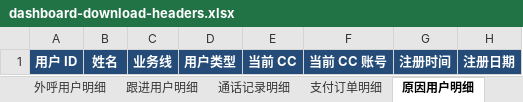
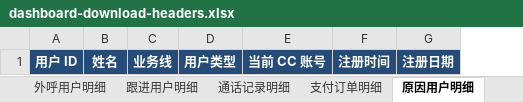
Before and after one commit to yunqianzhou/dino-crm, an Excel workbook: public/templates/dashboard-download-headers.xlsx, sheet 原因用户明细, drawn as a sheet; only a part is shown; values as stored, in another font and other column widths than the file's, no borders; the diff names each change by its address in the sheet, - before the commit and + after, or states it on an @@ line.

Commit message:
Remove redundant current CC column from dashboard details

```diff
--- a/public/templates/dashboard-download-headers.xlsx (sheet 原因用户明细)
+++ b/public/templates/dashboard-download-headers.xlsx (sheet 原因用户明细)
-column E, row 1: 当前 CC
```
Also changed, not shown: sheet 支付订单明细, sheet 当前线索用户明细, sheet 外呼用户明细, sheet 转化用户明细, sheet 通话记录明细, sheet 跟进用户明细, 3 other files.
